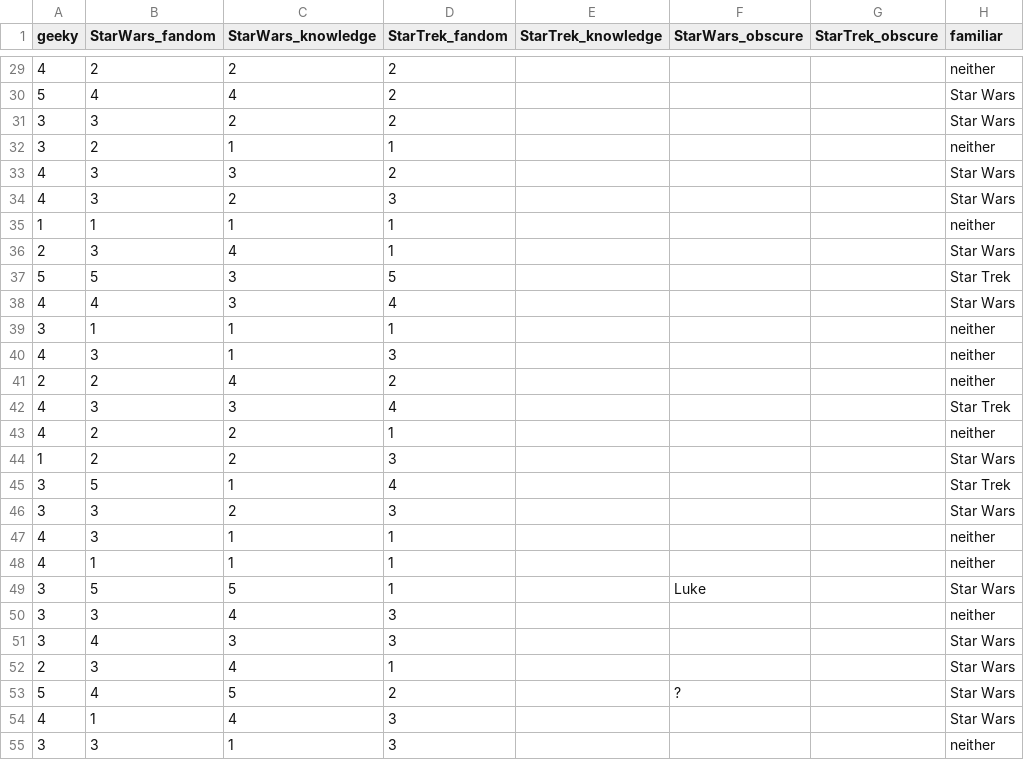
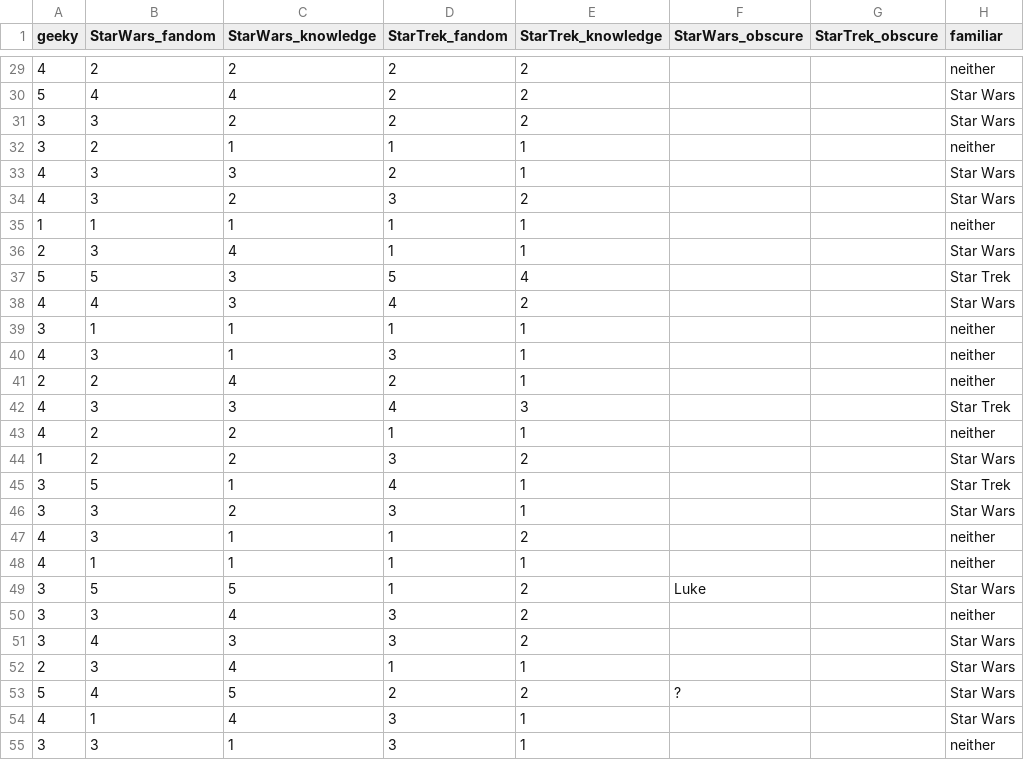
Before and after one commit to MaudBoucherit/geek_sw_vs_st, a CSV file: results/clean_data.csv, drawn as a sheet; only a part is shown, gaps mark what is left out; the diff covers the shown part only; the diff names each change by its address in the sheet, - before the commit and + after, or states it on an @@ line.

```diff
--- a/results/clean_data.csv
+++ b/results/clean_data.csv
-E29:E31 (StarTrek_knowledge): (empty)
+E29:E31 (StarTrek_knowledge): 2
-E32:E33 (StarTrek_knowledge): (empty)
+E32:E33 (StarTrek_knowledge): 1
-E34 (StarTrek_knowledge): (empty)
+E34 (StarTrek_knowledge): 2
-E35:E36 (StarTrek_knowledge): (empty)
+E35:E36 (StarTrek_knowledge): 1
-E37 (StarTrek_knowledge): (empty)
+E37 (StarTrek_knowledge): 4
-E38 (StarTrek_knowledge): (empty)
+E38 (StarTrek_knowledge): 2
-E39:E41 (StarTrek_knowledge): (empty)
+E39:E41 (StarTrek_knowledge): 1
-E42 (StarTrek_knowledge): (empty)
+E42 (StarTrek_knowledge): 3
-E43 (StarTrek_knowledge): (empty)
+E43 (StarTrek_knowledge): 1
-E44 (StarTrek_knowledge): (empty)
+E44 (StarTrek_knowledge): 2
-E45:E46 (StarTrek_knowledge): (empty)
+E45:E46 (StarTrek_knowledge): 1
-E47 (StarTrek_knowledge): (empty)
+E47 (StarTrek_knowledge): 2
-E48 (StarTrek_knowledge): (empty)
+E48 (StarTrek_knowledge): 1
-E49:E51 (StarTrek_knowledge): (empty)
+E49:E51 (StarTrek_knowledge): 2
-E52 (StarTrek_knowledge): (empty)
+E52 (StarTrek_knowledge): 1
-E53 (StarTrek_knowledge): (empty)
+E53 (StarTrek_knowledge): 2
-E54:E55 (StarTrek_knowledge): (empty)
+E54:E55 (StarTrek_knowledge): 1
```
Also changed, not shown: 147 edited cells elsewhere in this file, 6 other files.
